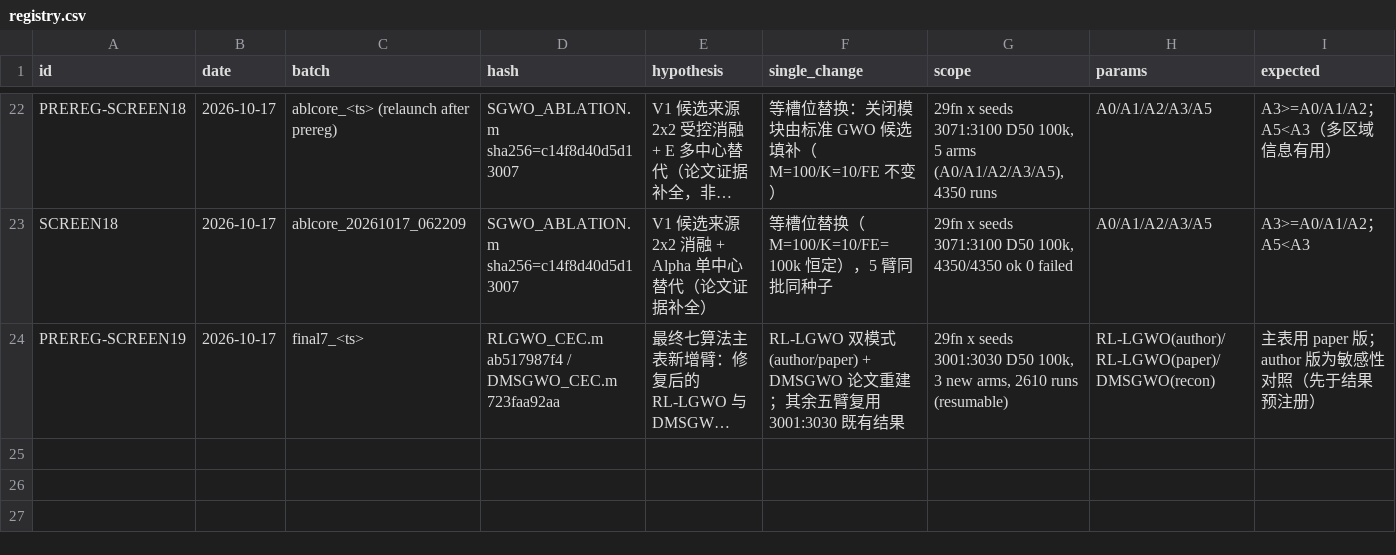
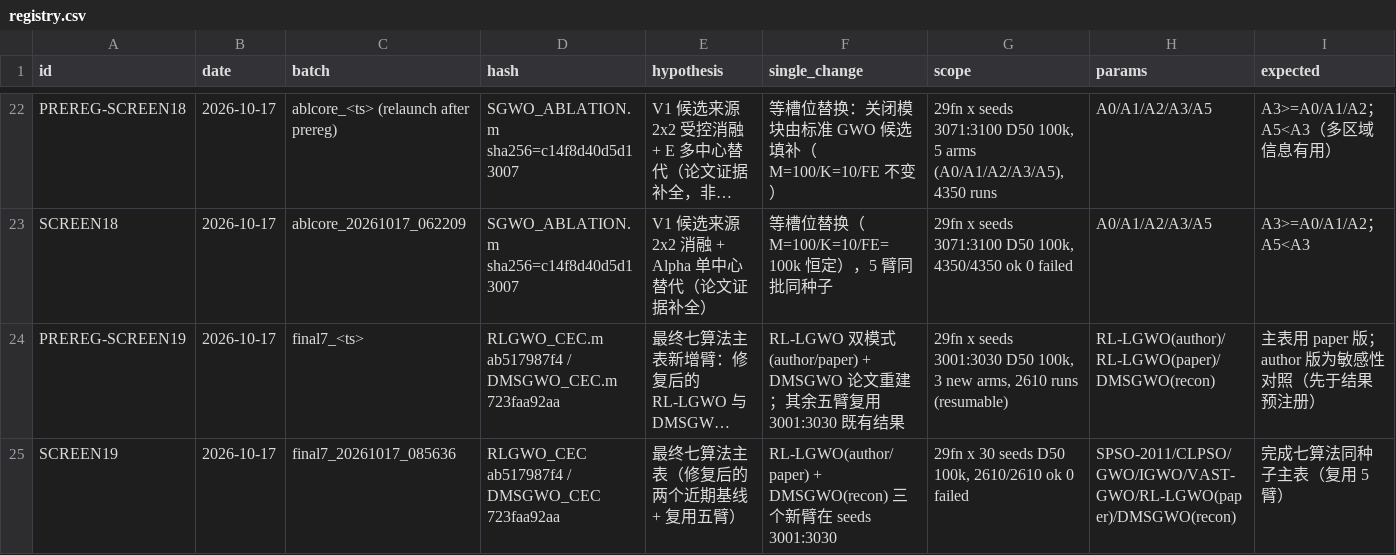
Before and after one commit to Xiaoqin-pro/new-gwo, a CSV file: sparse_q/experiments/registry.csv, drawn as a sheet; only a part is shown, gaps mark what is left out; long unchanged cells end in …; rows hold the shown columns only; the diff names each change by its address in the sheet, - before the commit and + after, or states it on an @@ line.

Commit message:
SCREEN19 final seven-algorithm table completed (2610/2610 ok)
- vs VAST-GWO(V1): RL-LGWO 0.497 (29-0, +27/-0); DMSGWO 0.463 (28-1, +28/-1);
  GWO 0.525 (28-1, +24/-0); CLPSO 0.668 (21-8); PSO 0.906 (17-12, +15/-12);
  IGWO 0.938 (17-12, +12/-6, p=0.55). Mean rank: VAST-GWO 2.21 (1st) >
  IGWO 2.45 > PSO 2.62
- RL-LGWO author vs paper: 0.994 (15-14, p=0.34) - choice does not affect
  conclusions; sensitivity control kept
- Protocol note recorded: iterations at equal FE: VAST ~10k, GWO ~2k, RL ~1.9k,
  DMSGWO ~177 (per-dimension evaluation structure)
- registry SCREEN19 row + report section 5f

```diff
--- a/sparse_q/experiments/registry.csv
+++ b/sparse_q/experiments/registry.csv
+row 25: SCREEN19 | 2026-10-17 | final7_20261017_085636 | RLGWO_CEC ab517987f4 / DMSGWO_CEC 723faa92aa | 最终七算法主表（修复后的两个近期基线 + 复用五臂） | RL-LGWO(author/paper) + DMSGWO(recon) 三个新臂在 seeds 3001:3030 | 29fn x 30 seeds D50 100k, 2610/2610 ok 0 failed | SPSO-2011/CLPSO/GWO/IGWO/VAST-GWO/RL-LGWO(paper)/DMSGWO(recon) | 完成七算法同种子主表（复用 5 臂）
```
Also changed, not shown: 4 other files.
